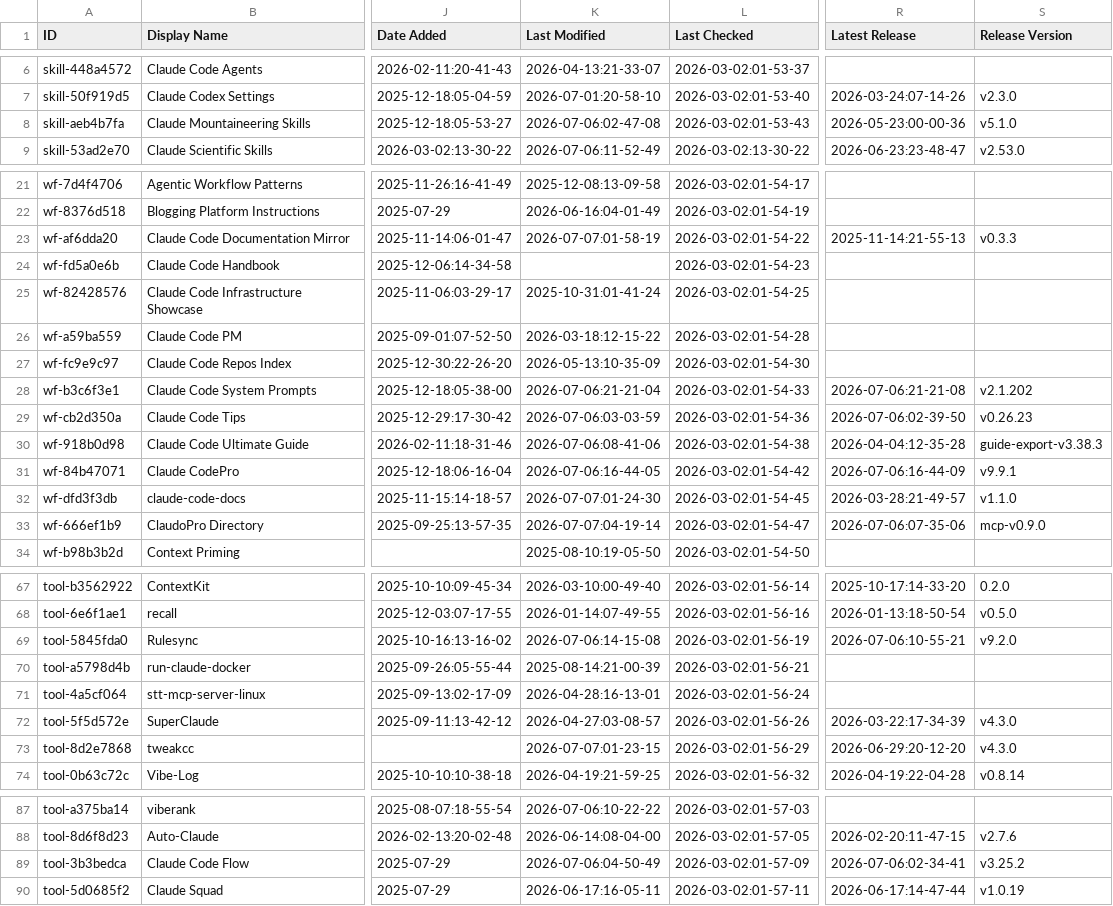
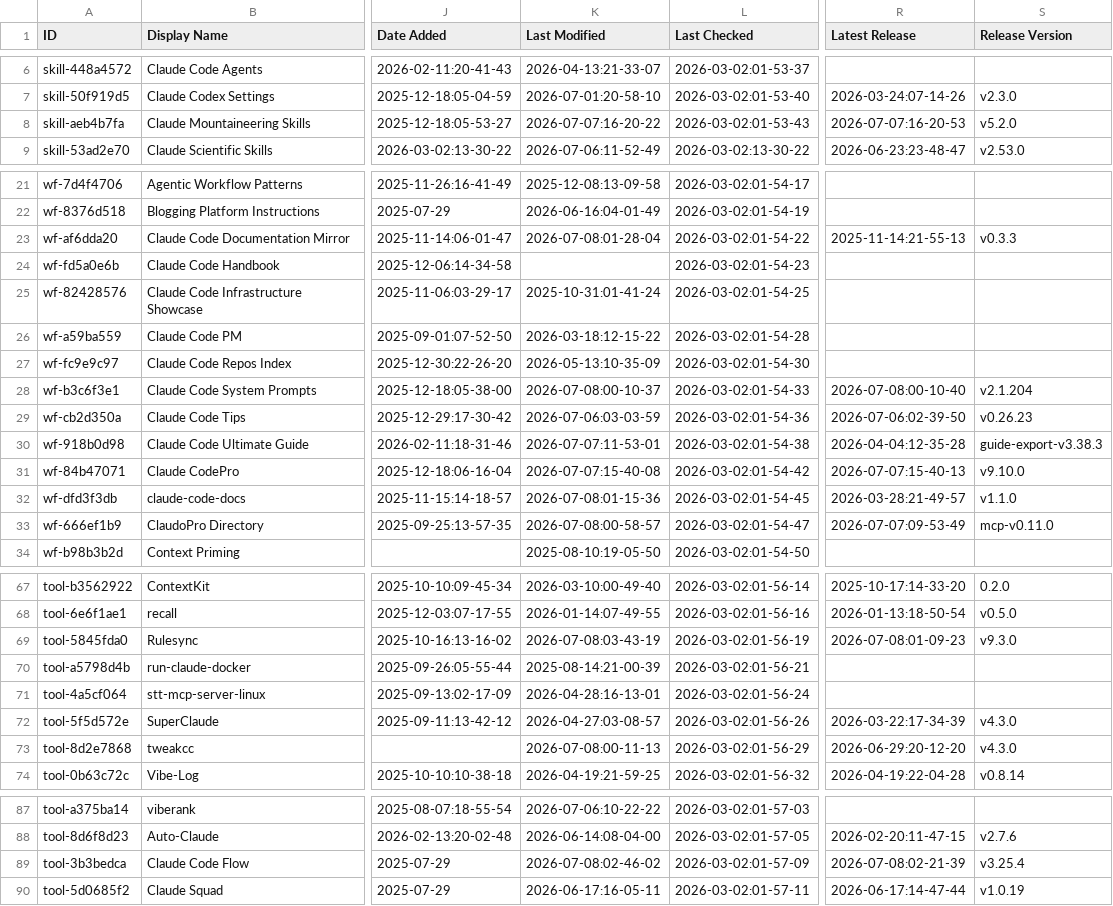
Before and after one commit to nicofierrov/awesome-claude-code, a CSV file: THE_RESOURCES_TABLE.csv, drawn as a sheet; only a part is shown, gaps mark what is left out; the diff covers the shown part only; the diff names each change by its address in the sheet, - before the commit and + after, or states it on an @@ line.

```diff
--- a/THE_RESOURCES_TABLE.csv
+++ b/THE_RESOURCES_TABLE.csv
-K8 (Last Modified): 2026-07-06:02-47-08
+K8 (Last Modified): 2026-07-07:16-20-22
-R8 (Latest Release): 2026-05-23:00-00-36
+R8 (Latest Release): 2026-07-07:16-20-53
-S8 (Release Version): v5.1.0
+S8 (Release Version): v5.2.0
-K23 (Last Modified): 2026-07-07:01-58-19
+K23 (Last Modified): 2026-07-08:01-28-04
-K28 (Last Modified): 2026-07-06:21-21-04
+K28 (Last Modified): 2026-07-08:00-10-37
-R28 (Latest Release): 2026-07-06:21-21-08
+R28 (Latest Release): 2026-07-08:00-10-40
-S28 (Release Version): v2.1.202
+S28 (Release Version): v2.1.204
-K30 (Last Modified): 2026-07-06:08-41-06
+K30 (Last Modified): 2026-07-07:11-53-01
-K31 (Last Modified): 2026-07-06:16-44-05
+K31 (Last Modified): 2026-07-07:15-40-08
-R31 (Latest Release): 2026-07-06:16-44-09
+R31 (Latest Release): 2026-07-07:15-40-13
-S31 (Release Version): v9.9.1
+S31 (Release Version): v9.10.0
-K32 (Last Modified): 2026-07-07:01-24-30
+K32 (Last Modified): 2026-07-08:01-15-36
-K33 (Last Modified): 2026-07-07:04-19-14
+K33 (Last Modified): 2026-07-08:00-58-57
-R33 (Latest Release): 2026-07-06:07-35-06
+R33 (Latest Release): 2026-07-07:09-53-49
-S33 (Release Version): mcp-v0.9.0
+S33 (Release Version): mcp-v0.11.0
-K69 (Last Modified): 2026-07-06:14-15-08
+K69 (Last Modified): 2026-07-08:03-43-19
-R69 (Latest Release): 2026-07-06:10-55-21
+R69 (Latest Release): 2026-07-08:01-09-23
-S69 (Release Version): v9.2.0
+S69 (Release Version): v9.3.0
-K73 (Last Modified): 2026-07-07:01-23-15
+K73 (Last Modified): 2026-07-08:00-11-13
-K89 (Last Modified): 2026-07-06:04-50-49
+K89 (Last Modified): 2026-07-08:02-46-02
-R89 (Latest Release): 2026-07-06:02-34-41
+R89 (Latest Release): 2026-07-08:02-21-39
-S89 (Release Version): v3.25.2
+S89 (Release Version): v3.25.4
```
Also changed, not shown: 21 edited cells elsewhere in this file.
